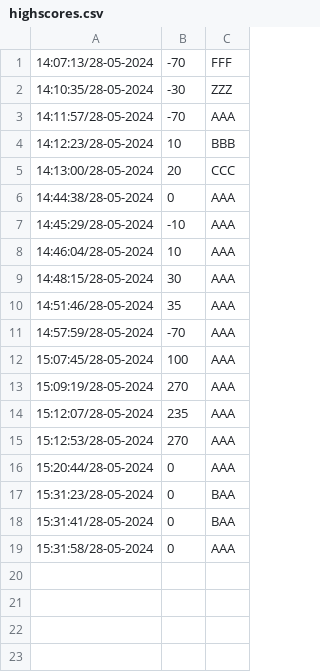
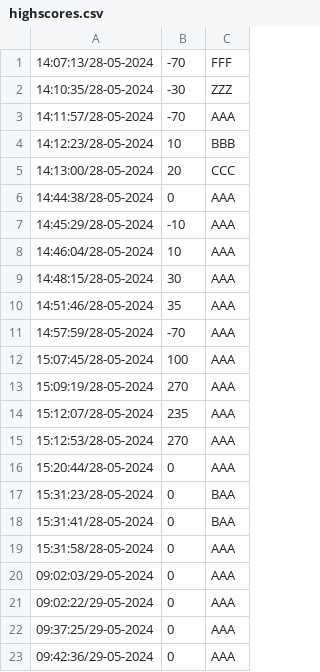
Before and after one commit to ritteto/CatchOrWaste, a CSV file: src/main/resources/files/highscore/highscores.csv, drawn as a sheet.

```diff
--- a/src/main/resources/files/highscore/highscores.csv
+++ b/src/main/resources/files/highscore/highscores.csv
@@ -19 +19,5 @@
 "15:31:58/28-05-2024","0","AAA"
+"09:02:03/29-05-2024","0","AAA"
+"09:02:22/29-05-2024","0","AAA"
+"09:37:25/29-05-2024","0","AAA"
+"09:42:36/29-05-2024","0","AAA"
```
Also changed, not shown: 16 other files.
